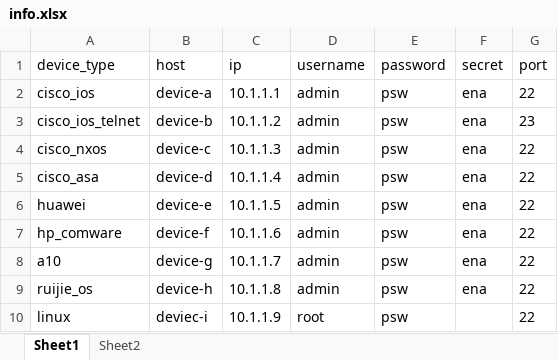
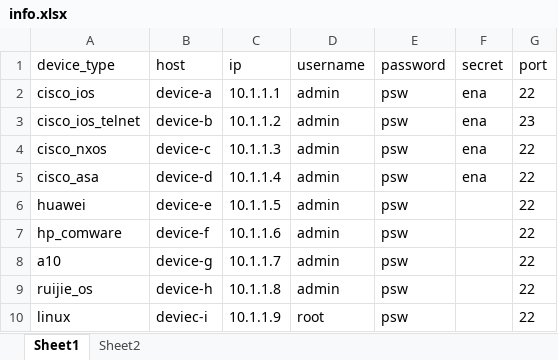
Before and after one commit to icefire-ken/devices_inspection, an Excel workbook: info.xlsx, sheet Sheet1, drawn as a sheet; values as stored, in another font and other column widths than the file's, no borders; the diff names each change by its address in the sheet, - before the commit and + after, or states it on an @@ line.

Commit message:
2024.02.02

```diff
--- a/info.xlsx (sheet Sheet1)
+++ b/info.xlsx (sheet Sheet1)
-F6:F9 (secret): ena
+F6:F9 (secret): (empty)
```
